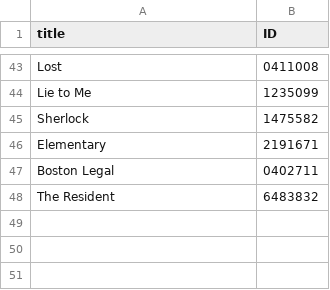
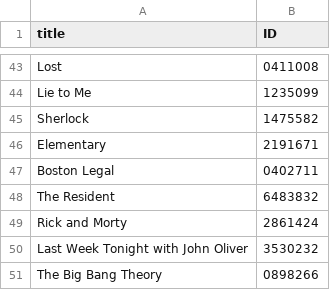
Before and after one commit to augustfe/WhatToWatch, a CSV file: serier.csv, drawn as a sheet; only a part is shown, gaps mark what is left out.

Commit message:
Added some series

```diff
--- a/serier.csv
+++ b/serier.csv
@@ -48 +48,4 @@ Boston Legal,0402711
 The Resident,6483832
+Rick and Morty,2861424
+Last Week Tonight with John Oliver,3530232
+The Big Bang Theory,0898266
```
